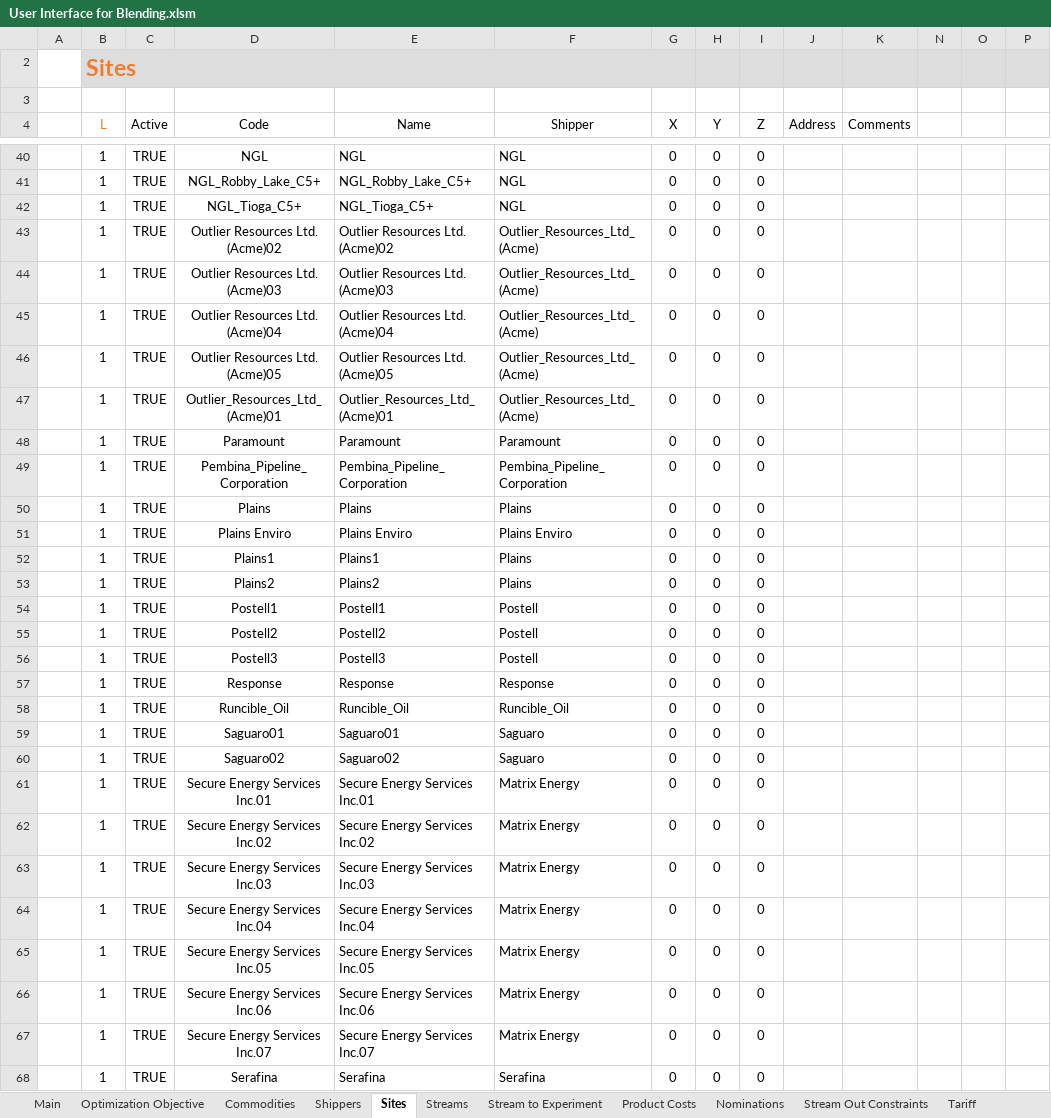
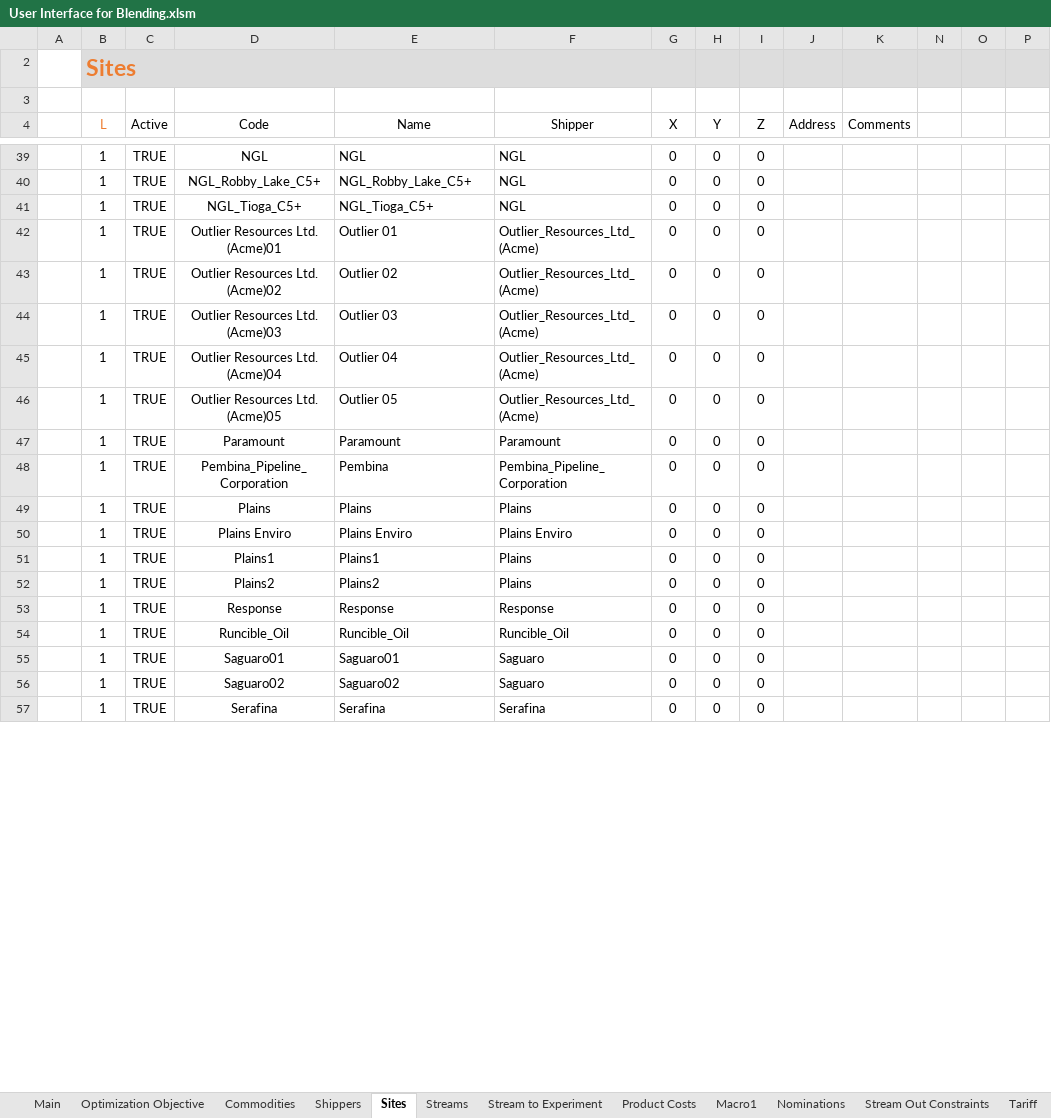
Before and after one commit to xthomas8888/Blending-Model-User-Interface, an Excel workbook: User Interface for Blending.xlsm, sheet Sites, drawn as a sheet; only a part is shown, gaps mark what is left out; values as stored, in another font and other column widths than the file's, no borders; charts and pictures and conditional formats and table styles not drawn; removed rows and columns are numbered as before the commit, all else as after; the diff covers the shown part only; the diff names each change by its address in the sheet, - before the commit and + after, or states it on an @@ line.

```diff
--- a/User Interface for Blending.xlsm (sheet Sites)
+++ b/User Interface for Blending.xlsm (sheet Sites)
+sheet tab: Macro1
-D42 (Code): Outlier Resources Ltd. (Acme)02
+D42 (Code): Outlier Resources Ltd. (Acme)01
-E42 (Name): Outlier Resources Ltd. (Acme)02
+E42 (Name): Outlier 01
-D43 (Code): Outlier Resources Ltd. (Acme)03
+D43 (Code): Outlier Resources Ltd. (Acme)02
-E43 (Name): Outlier Resources Ltd. (Acme)03
+E43 (Name): Outlier 02
-D44 (Code): Outlier Resources Ltd. (Acme)04
+D44 (Code): Outlier Resources Ltd. (Acme)03
-E44 (Name): Outlier Resources Ltd. (Acme)04
+E44 (Name): Outlier 03
-D45 (Code): Outlier Resources Ltd. (Acme)05
+D45 (Code): Outlier Resources Ltd. (Acme)04
-E45 (Name): Outlier Resources Ltd. (Acme)05
+E45 (Name): Outlier 04
-D46 (Code): Outlier_Resources_Ltd_(Acme)01
+D46 (Code): Outlier Resources Ltd. (Acme)05
-E46 (Name): Outlier_Resources_Ltd_(Acme)01
+E46 (Name): Outlier 05
-E48 (Name): Pembina_Pipeline_Corporation
+E48 (Name): Pembina
-row 54:  | 1 | TRUE | Postell1 | Postell1 | Postell | 0 | 0 | 0
-row 55:  | 1 | TRUE | Postell2 | Postell2 | Postell | 0 | 0 | 0
-row 56:  | 1 | TRUE | Postell3 | Postell3 | Postell | 0 | 0 | 0
-row 61:  | 1 | TRUE | Secure Energy Services Inc.01 | Secure Energy Services Inc.01 | Matrix Energy | 0 | 0 | 0
-row 62:  | 1 | TRUE | Secure Energy Services Inc.02 | Secure Energy Services Inc.02 | Matrix Energy | 0 | 0 | 0
-row 63:  | 1 | TRUE | Secure Energy Services Inc.03 | Secure Energy Services Inc.03 | Matrix Energy | 0 | 0 | 0
-row 64:  | 1 | TRUE | Secure Energy Services Inc.04 | Secure Energy Services Inc.04 | Matrix Energy | 0 | 0 | 0
-row 65:  | 1 | TRUE | Secure Energy Services Inc.05 | Secure Energy Services Inc.05 | Matrix Energy | 0 | 0 | 0
-row 66:  | 1 | TRUE | Secure Energy Services Inc.06 | Secure Energy Services Inc.06 | Matrix Energy | 0 | 0 | 0
-row 67:  | 1 | TRUE | Secure Energy Services Inc.07 | Secure Energy Services Inc.07 | Matrix Energy | 0 | 0 | 0
```
Also changed, not shown: 10 added rows, 48 removed rows and 9 edited cells elsewhere in this sheet, sheet Nominations, sheet Shippers, sheet Main, sheet Streams, sheet Tariff, sheet Stream Out Constraints, 3 more sheets, hidden cells, charts or pictures, 8 other files.
